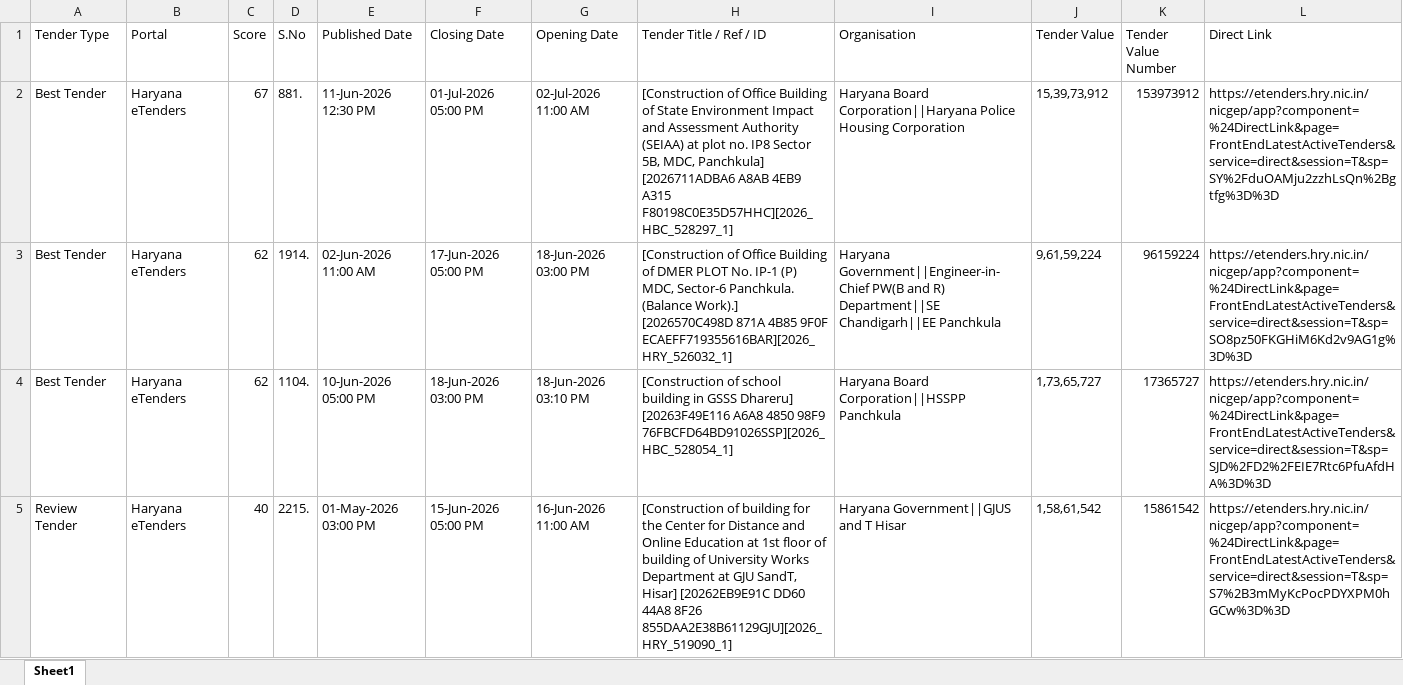
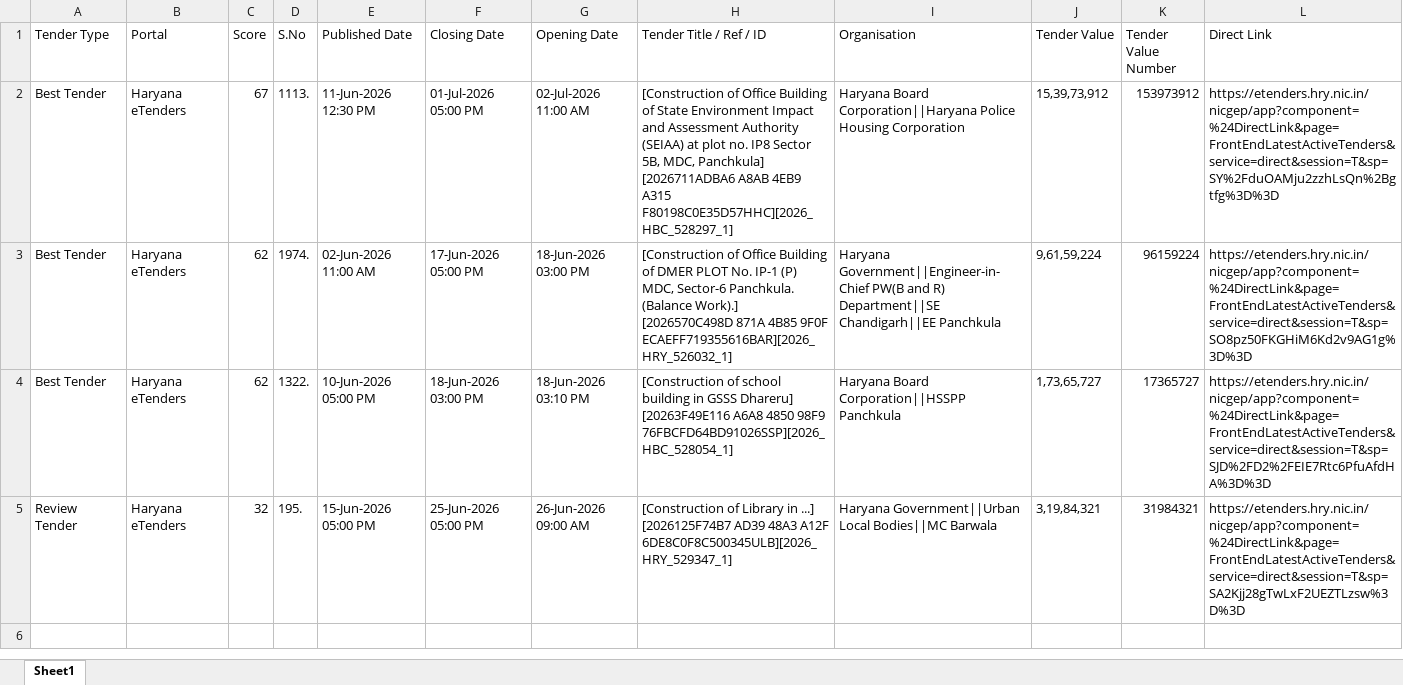
Before and after one commit to ffthakur94-lgtm/tender-system, an Excel workbook: haryana_etenders.xlsx, sheet Sheet1, drawn as a sheet; values as stored, in another font and other column widths than the file's, no borders; the diff names each change by its address in the sheet, - before the commit and + after, or states it on an @@ line.

```diff
--- a/haryana_etenders.xlsx (sheet Sheet1)
+++ b/haryana_etenders.xlsx (sheet Sheet1)
-D2 (S.No): 881.
+D2 (S.No): 1113.
-D3 (S.No): 1914.
+D3 (S.No): 1974.
-D4 (S.No): 1104.
+D4 (S.No): 1322.
-C5 (Score): 40
+C5 (Score): 32
-D5 (S.No): 2215.
+D5 (S.No): 195.
-E5 (Published Date): 01-May-2026 03:00 PM
+E5 (Published Date): 15-Jun-2026 05:00 PM
-F5 (Closing Date): 15-Jun-2026 05:00 PM
+F5 (Closing Date): 25-Jun-2026 05:00 PM
-G5 (Opening Date): 16-Jun-2026 11:00 AM
+G5 (Opening Date): 26-Jun-2026 09:00 AM
-H5 (Tender Title / Ref / ID): [Construction of building for the Center for Distance and Online Education at 1st floor of building of University Works Department at GJU SandT, Hisar] [20262EB9E91C DD60 44A8 8F26 855DAA2E38B61129GJU][2026_HRY_519090_1]
+H5 (Tender Title / Ref / ID): [Construction of Library in ...] [2026125F74B7 AD39 48A3 A12F 6DE8C0F8C500345ULB][2026_HRY_529347_1]
-I5 (Organisation): Haryana Government||GJUS and T Hisar
+I5 (Organisation): Haryana Government||Urban Local Bodies||MC Barwala
-J5 (Tender Value): 1,58,61,542
+J5 (Tender Value): 3,19,84,321
-K5 (Tender Value Number): 15861542
+K5 (Tender Value Number): 31984321
-L5 (Direct Link): https://etenders.hry.nic.in/nicgep/app?component=%24DirectLink&page=FrontEndLatestActiveTenders&service=direct&session=T&sp=S7%2B3mMyKcPocPDYXPM0hGCw%3D%3D
+L5 (Direct Link): https://etenders.hry.nic.in/nicgep/app?component=%24DirectLink&page=FrontEndLatestActiveTenders&service=direct&session=T&sp=SA2Kjj28gTwLxF2UEZTLzsw%3D%3D
```
Also changed, not shown: all_captured_1cr_tenders.xlsx, backup_1cr_tenders.xlsx, 9 other files.
